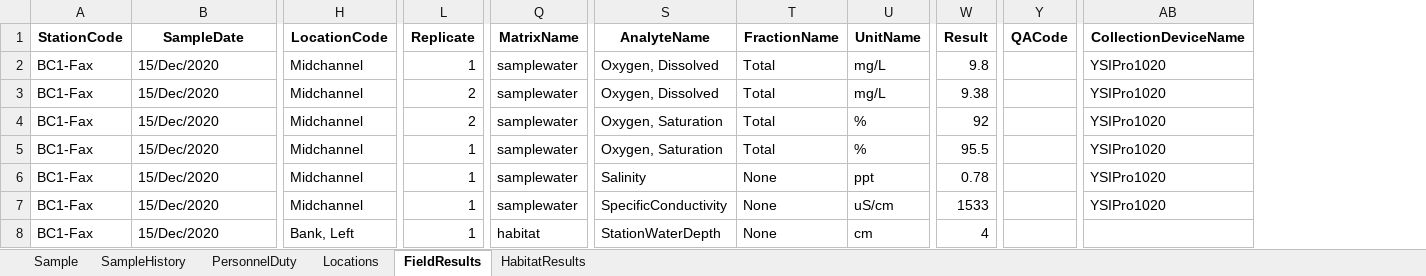
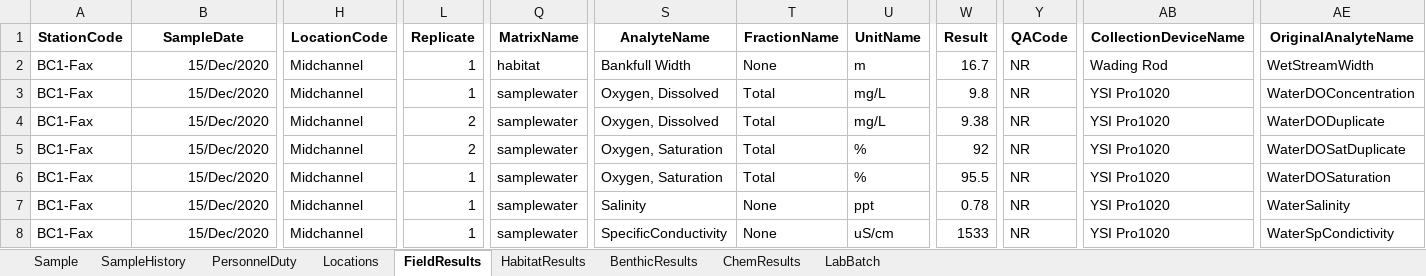
Before and after one commit to SCCWRP/BLM_data_reformatter, an Excel workbook: output/blm_swampformat_Dec2020.xlsx, sheet FieldResults, drawn as a sheet; only a part is shown, gaps mark what is left out; values as stored, in another font and other column widths than the file's, no borders; the diff covers the shown part only; the diff names each change by its address in the sheet, - before the commit and + after, or states it on an @@ line.

Commit message:
does pretty much everything correctly now, except you have to manually check and fix the locationcodes

```diff
--- a/output/blm_swampformat_Dec2020.xlsx (sheet FieldResults)
+++ b/output/blm_swampformat_Dec2020.xlsx (sheet FieldResults)
+sheet tab: BenthicResults
+sheet tab: ChemResults
+sheet tab: LabBatch
+column AE (OriginalAnalyteName), rows 2-8: WetStreamWidth | WaterDOConcentration | WaterDODuplicate | WaterDOSatDuplicate | WaterDOSaturation | WaterSalinity | WaterSpCondictivity
-B2:B8 alignment: left
+B2:B8 alignment: right
-Q2 (MatrixName): samplewater
+Q2 (MatrixName): habitat
-S2 (AnalyteName): Oxygen, Dissolved
+S2 (AnalyteName): Bankfull Width
-T2 (FractionName): Total
+T2 (FractionName): None
-U2 (UnitName): mg/L
+U2 (UnitName): m
-W2 (Result): 9.8
+W2 (Result): 16.7
-Y2:Y8 (QACode): (empty)
+Y2:Y8 (QACode): NR
-AB2 (CollectionDeviceName): YSIPro1020
+AB2 (CollectionDeviceName): Wading Rod
-L3 (Replicate): 2
+L3 (Replicate): 1
-W3 (Result): 9.38
+W3 (Result): 9.8
-AB3:AB7 (CollectionDeviceName): YSIPro1020
+AB3:AB7 (CollectionDeviceName): YSI Pro1020
-S4 (AnalyteName): Oxygen, Saturation
+S4 (AnalyteName): Oxygen, Dissolved
-U4 (UnitName): %
+U4 (UnitName): mg/L
-W4 (Result): 92
+W4 (Result): 9.38
-L5 (Replicate): 1
+L5 (Replicate): 2
-W5 (Result): 95.5
+W5 (Result): 92
-S6 (AnalyteName): Salinity
+S6 (AnalyteName): Oxygen, Saturation
-T6 (FractionName): None
+T6 (FractionName): Total
-U6 (UnitName): ppt
+U6 (UnitName): %
-W6 (Result): 0.78
+W6 (Result): 95.5
-S7 (AnalyteName): SpecificConductivity
+S7 (AnalyteName): Salinity
-U7 (UnitName): uS/cm
+U7 (UnitName): ppt
-W7 (Result): 1533
+W7 (Result): 0.78
-H8 (LocationCode): Bank, Left
+H8 (LocationCode): Midchannel
-Q8 (MatrixName): habitat
+Q8 (MatrixName): samplewater
-S8 (AnalyteName): StationWaterDepth
+S8 (AnalyteName): SpecificConductivity
-U8 (UnitName): cm
+U8 (UnitName): uS/cm
-W8 (Result): 4
+W8 (Result): 1533
-AB8 (CollectionDeviceName): (empty)
+AB8 (CollectionDeviceName): YSI Pro1020
```
Also changed, not shown: 625 edited cells and cell formats elsewhere in this sheet, sheet HabitatResults, sheet Locations, sheet SampleHistory, sheet PersonnelDuty, sheet Sample, 3 other files.
